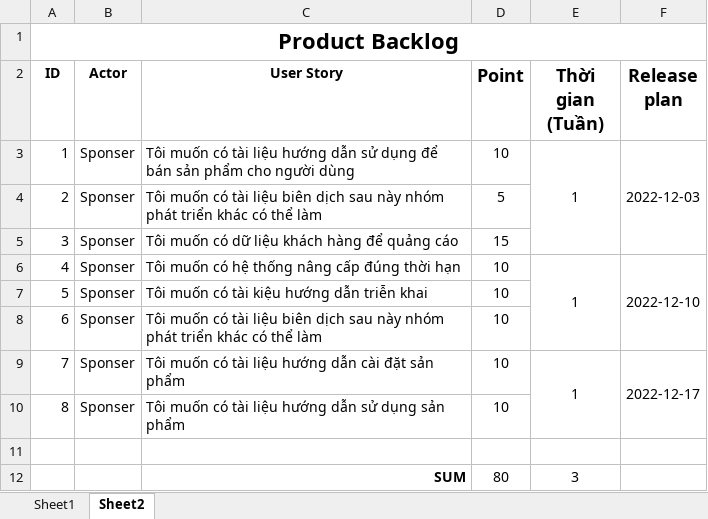
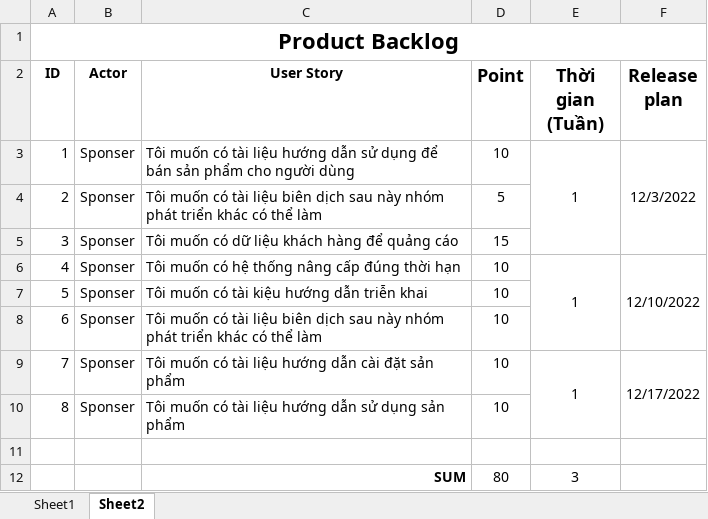
Before and after one commit to dragonjjr/QTPM2022, an Excel workbook: Working/01_Documents/12_Week 06_Product Backlog.xlsx, sheet Sheet2, drawn as a sheet; values as stored, in another font and other column widths than the file's, no borders; the diff names each change by its address in the sheet, - before the commit and + after, or states it on an @@ line.

```diff
--- a/Working/01_Documents/12_Week 06_Product Backlog.xlsx (sheet Sheet2)
+++ b/Working/01_Documents/12_Week 06_Product Backlog.xlsx (sheet Sheet2)
-F3 (Release plan): 2022-12-03
+F3 (Release plan): 12/3/2022
-F6 (Release plan): 2022-12-10
+F6 (Release plan): 12/10/2022
-F9 (Release plan): 2022-12-17
+F9 (Release plan): 12/17/2022
```
Also changed, not shown: sheet Sheet1, Working/01_Documents/11_Preliminary Release Plan.xlsx, Working/01_Documents/12_Week 06_Release Plan.xlsx.
